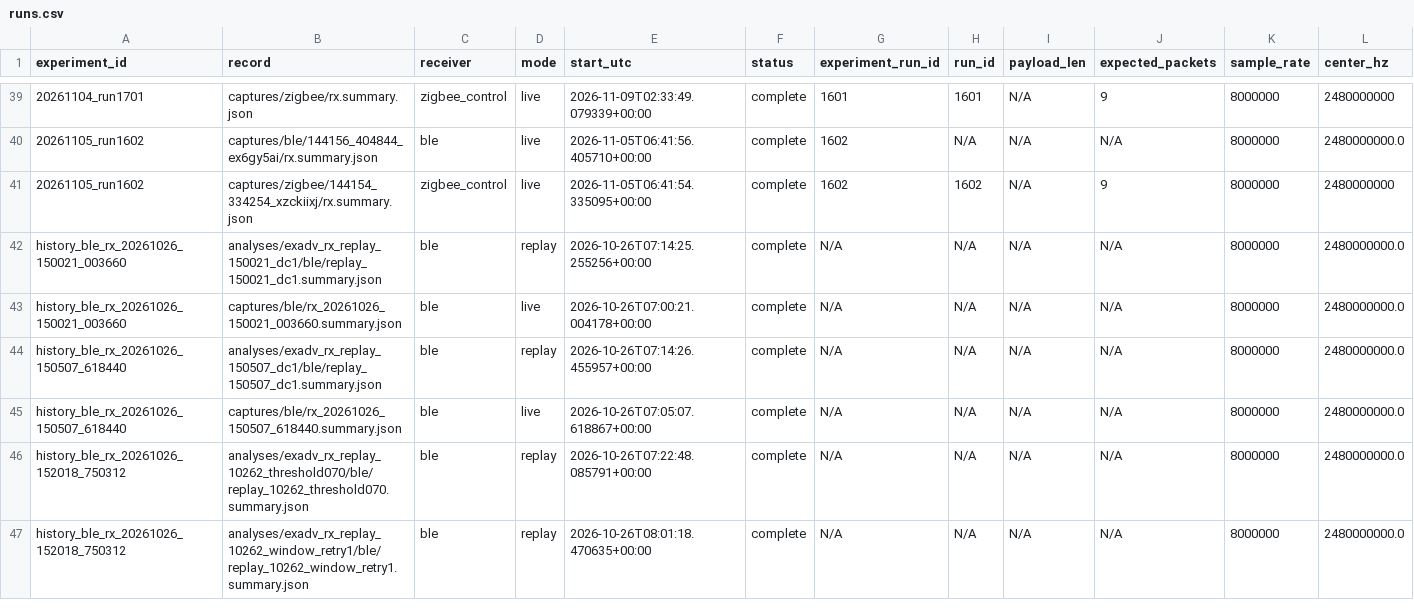
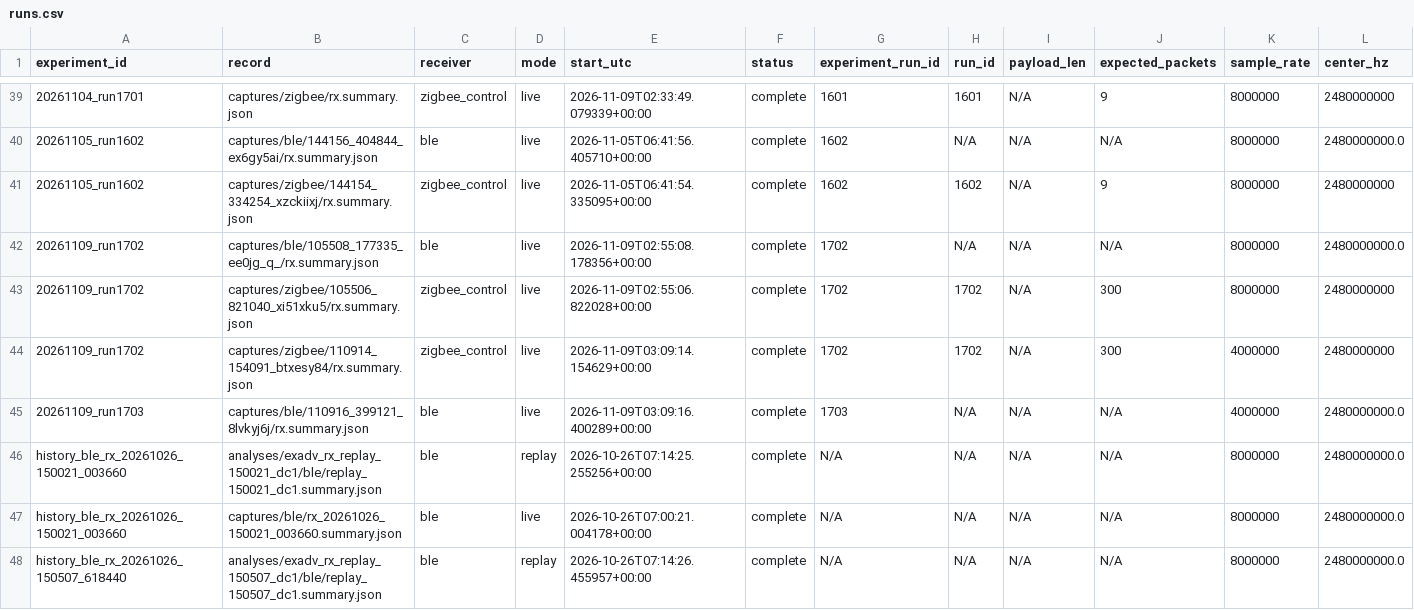
Before and after one commit to JIDA114514/B2Z, a CSV file: python/experiments/runs.csv, drawn as a sheet; only a part is shown, gaps mark what is left out; the shorter side is filled out with more unchanged rows; rows hold the shown columns only; the diff names each change by its address in the sheet, - before the commit and + after, or states it on an @@ line.

Commit message:
chore(experiments): refresh indexes and analysis tables

```diff
--- a/python/experiments/runs.csv
+++ b/python/experiments/runs.csv
+row 42: 20261109_run1702 | captures/ble/105508_177335_ee0jg_q_/rx.summary.json | ble | live | 2026-11-09T02:55:08.178356+00:00 | complete | 1702 | N/A | N/A | N/A | 8000000 | 2480000000.0
+row 43: 20261109_run1702 | captures/zigbee/105506_821040_xi51xku5/rx.summary.json | zigbee_control | live | 2026-11-09T02:55:06.822028+00:00 | complete | 1702 | 1702 | N/A | 300 | 8000000 | 2480000000
+row 44: 20261109_run1702 | captures/zigbee/110914_154091_btxesy84/rx.summary.json | zigbee_control | live | 2026-11-09T03:09:14.154629+00:00 | complete | 1702 | 1702 | N/A | 300 | 4000000 | 2480000000
+row 45: 20261109_run1703 | captures/ble/110916_399121_8lvkyj6j/rx.summary.json | ble | live | 2026-11-09T03:09:16.400289+00:00 | complete | 1703 | N/A | N/A | N/A | 4000000 | 2480000000.0
```
Also changed, not shown: python/experiments/index.csv, 29 other files.
